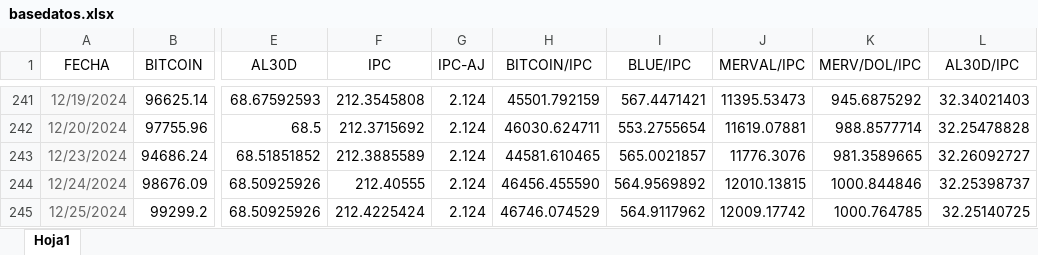
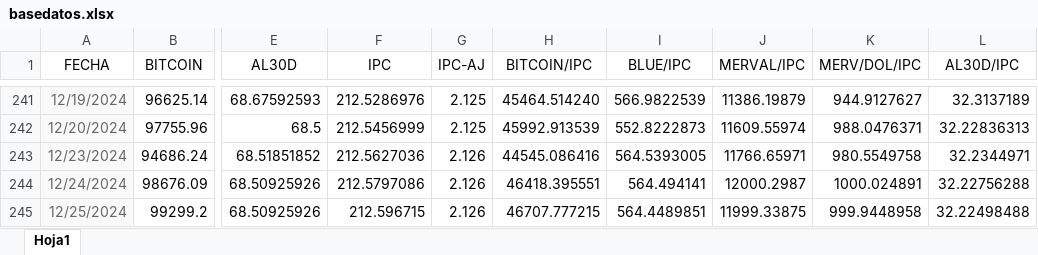
Before and after one commit to wgekko/dashboard-financiero, an Excel workbook: datos/basedatos.xlsx, sheet Hoja1, drawn as a sheet; only a part is shown, gaps mark what is left out; values as stored, in another font and other column widths than the file's, no borders; the diff covers the shown part only; the diff names each change by its address in the sheet, - before the commit and + after, or states it on an @@ line.

```diff
--- a/datos/basedatos.xlsx (sheet Hoja1)
+++ b/datos/basedatos.xlsx (sheet Hoja1)
-F241 (IPC): 212.3545808
+F241 (IPC): 212.5286976
-G241:G242 (IPC-AJ): 2.124
+G241:G242 (IPC-AJ): 2.125
-H241 (BITCOIN/IPC): 45501.792159
+H241 (BITCOIN/IPC): 45464.514240
-I241 (BLUE/IPC): 567.4471421
+I241 (BLUE/IPC): 566.9822539
-J241 (MERVAL/IPC): 11395.53473
+J241 (MERVAL/IPC): 11386.19879
-K241 (MERV/DOL/IPC): 945.6875292
+K241 (MERV/DOL/IPC): 944.9127627
-L241 (AL30D/IPC): 32.34021403
+L241 (AL30D/IPC): 32.3137189
-F242 (IPC): 212.3715692
+F242 (IPC): 212.5456999
-H242 (BITCOIN/IPC): 46030.624711
+H242 (BITCOIN/IPC): 45992.913539
-I242 (BLUE/IPC): 553.2755654
+I242 (BLUE/IPC): 552.8222873
-J242 (MERVAL/IPC): 11619.07881
+J242 (MERVAL/IPC): 11609.55974
-K242 (MERV/DOL/IPC): 988.8577714
+K242 (MERV/DOL/IPC): 988.0476371
-L242 (AL30D/IPC): 32.25478828
+L242 (AL30D/IPC): 32.22836313
-F243 (IPC): 212.3885589
+F243 (IPC): 212.5627036
-G243:G245 (IPC-AJ): 2.124
+G243:G245 (IPC-AJ): 2.126
-H243 (BITCOIN/IPC): 44581.610465
+H243 (BITCOIN/IPC): 44545.086416
-I243 (BLUE/IPC): 565.0021857
+I243 (BLUE/IPC): 564.5393005
-J243 (MERVAL/IPC): 11776.3076
+J243 (MERVAL/IPC): 11766.65971
-K243 (MERV/DOL/IPC): 981.3589665
+K243 (MERV/DOL/IPC): 980.5549758
-L243 (AL30D/IPC): 32.26092727
+L243 (AL30D/IPC): 32.2344971
-F244 (IPC): 212.40555
+F244 (IPC): 212.5797086
-H244 (BITCOIN/IPC): 46456.455590
+H244 (BITCOIN/IPC): 46418.395551
-I244 (BLUE/IPC): 564.9569892
+I244 (BLUE/IPC): 564.494141
-J244 (MERVAL/IPC): 12010.13815
+J244 (MERVAL/IPC): 12000.2987
-K244 (MERV/DOL/IPC): 1000.844846
+K244 (MERV/DOL/IPC): 1000.024891
-L244 (AL30D/IPC): 32.25398737
+L244 (AL30D/IPC): 32.22756288
-F245 (IPC): 212.4225424
+F245 (IPC): 212.596715
-H245 (BITCOIN/IPC): 46746.074529
+H245 (BITCOIN/IPC): 46707.777215
-I245 (BLUE/IPC): 564.9117962
+I245 (BLUE/IPC): 564.4489851
-J245 (MERVAL/IPC): 12009.17742
+J245 (MERVAL/IPC): 11999.33875
-K245 (MERV/DOL/IPC): 1000.764785
+K245 (MERV/DOL/IPC): 999.9448958
-L245 (AL30D/IPC): 32.25140725
+L245 (AL30D/IPC): 32.22498488
```
Also changed, not shown: 1 added row and 134 edited cells elsewhere in this sheet, datos/datos.xlsx.
